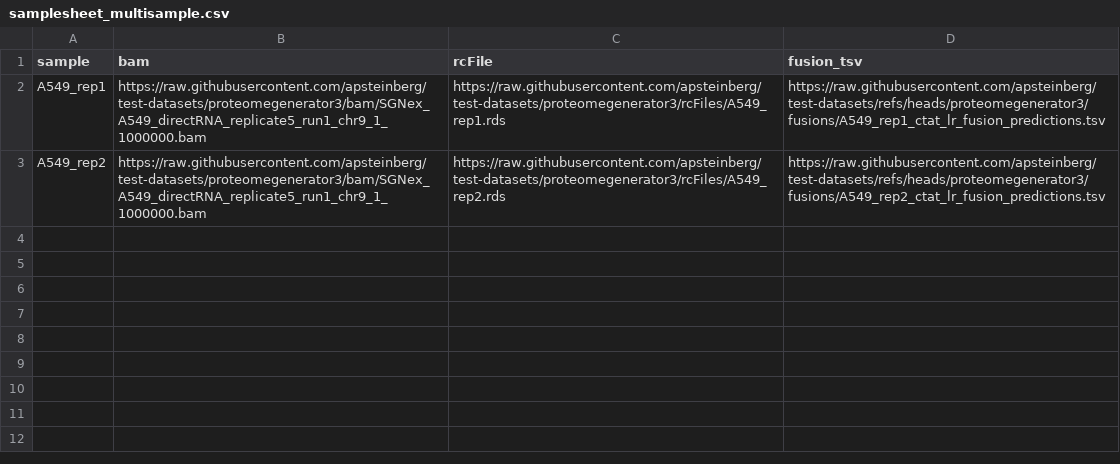
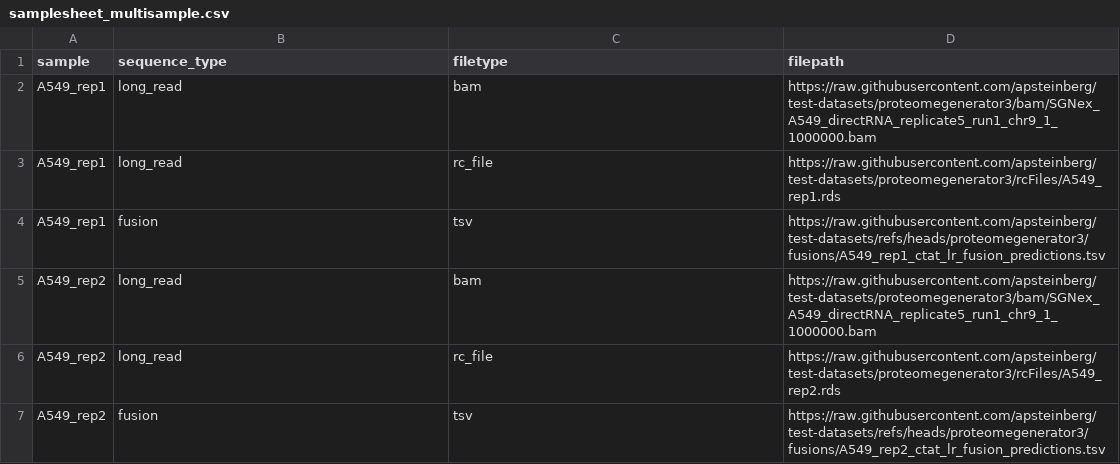
Before and after one commit to apsteinberg/test-datasets, a CSV file: samplesheet_multisample.csv, drawn as a sheet.

Commit message:
converting multisample samplesheet to new format

```diff
--- a/samplesheet_multisample.csv
+++ b/samplesheet_multisample.csv
@@ -1,3 +1,7 @@
-sample,bam,rcFile,fusion_tsv
-A549_rep1,https://raw.githubusercontent.com/apsteinberg/test-datasets/proteomegenerator3/bam/SGNex_A549_directRNA_replicate5_run1_chr9_1_1000000.bam,https://raw.githubusercontent.com/apsteinberg/test-datasets/proteomegenerator3/rcFiles/A549_rep1.rds,https://raw.githubusercontent.com/apsteinberg/test-datasets/refs/heads/proteomegenerator3/fusions/A549_rep1_ctat_lr_fusion_predictions.tsv
-A549_rep2,https://raw.githubusercontent.com/apsteinberg/test-datasets/proteomegenerator3/bam/SGNex_A549_directRNA_replicate5_run1_chr9_1_1000000.bam,https://raw.githubusercontent.com/apsteinberg/test-datasets/proteomegenerator3/rcFiles/A549_rep2.rds,https://raw.githubusercontent.com/apsteinberg/test-datasets/refs/heads/proteomegenerator3/fusions/A549_rep2_ctat_lr_fusion_predictions.tsv
+sample,sequence_type,filetype,filepath
+A549_rep1,long_read,bam,https://raw.githubusercontent.com/apsteinberg/test-datasets/proteomegenerator3/bam/SGNex_A549_directRNA_replicate5_run1_chr9_1_1000000.bam
+A549_rep1,long_read,rc_file,https://raw.githubusercontent.com/apsteinberg/test-datasets/proteomegenerator3/rcFiles/A549_rep1.rds
+A549_rep1,fusion,tsv,https://raw.githubusercontent.com/apsteinberg/test-datasets/refs/heads/proteomegenerator3/fusions/A549_rep1_ctat_lr_fusion_predictions.tsv
+A549_rep2,long_read,bam,https://raw.githubusercontent.com/apsteinberg/test-datasets/proteomegenerator3/bam/SGNex_A549_directRNA_replicate5_run1_chr9_1_1000000.bam
+A549_rep2,long_read,rc_file,https://raw.githubusercontent.com/apsteinberg/test-datasets/proteomegenerator3/rcFiles/A549_rep2.rds
+A549_rep2,fusion,tsv,https://raw.githubusercontent.com/apsteinberg/test-datasets/refs/heads/proteomegenerator3/fusions/A549_rep2_ctat_lr_fusion_predictions.tsv
```
